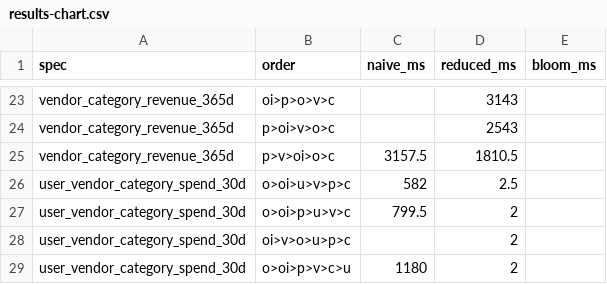
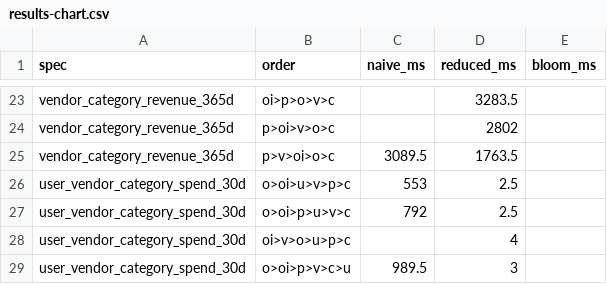
Before and after one commit to Dhee5021raj/Shopsphere, a CSV file: docs/results-chart.csv, drawn as a sheet; only a part is shown, gaps mark what is left out; the diff covers the shown part only; the diff names each change by its address in the sheet, - before the commit and + after, or states it on an @@ line.

```diff
--- a/docs/results-chart.csv
+++ b/docs/results-chart.csv
-D23 (reduced_ms): 3143
+D23 (reduced_ms): 3283.5
-D24 (reduced_ms): 2543
+D24 (reduced_ms): 2802
-C25 (naive_ms): 3157.5
+C25 (naive_ms): 3089.5
-D25 (reduced_ms): 1810.5
+D25 (reduced_ms): 1763.5
-C26 (naive_ms): 582
+C26 (naive_ms): 553
-C27 (naive_ms): 799.5
+C27 (naive_ms): 792
-D27 (reduced_ms): 2
+D27 (reduced_ms): 2.5
-D28 (reduced_ms): 2
+D28 (reduced_ms): 4
-C29 (naive_ms): 1180
+C29 (naive_ms): 989.5
-D29 (reduced_ms): 2
+D29 (reduced_ms): 3
```
Also changed, not shown: 4 added rows, 4 removed rows and 26 edited cells elsewhere in this file, docs/results.csv, 7 other files.
